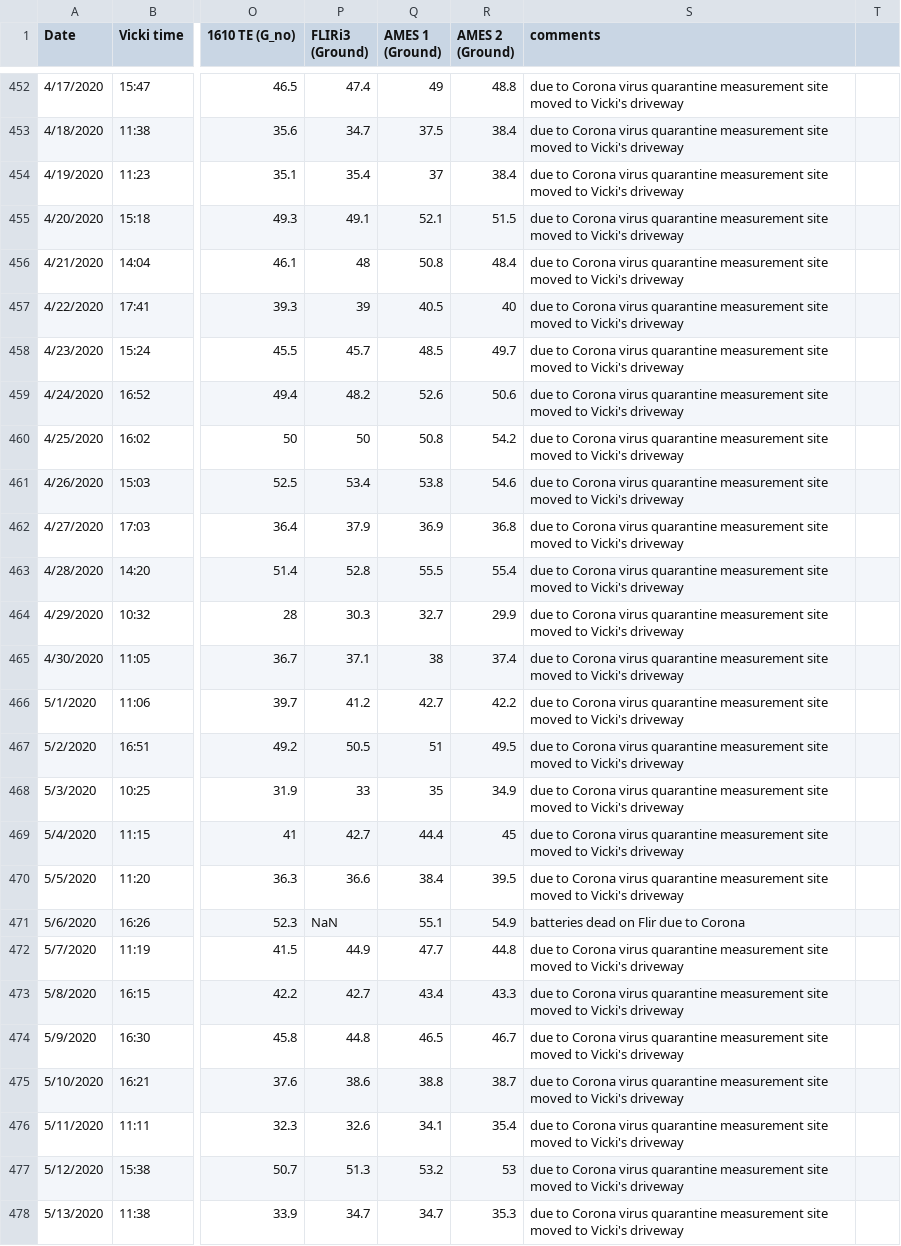
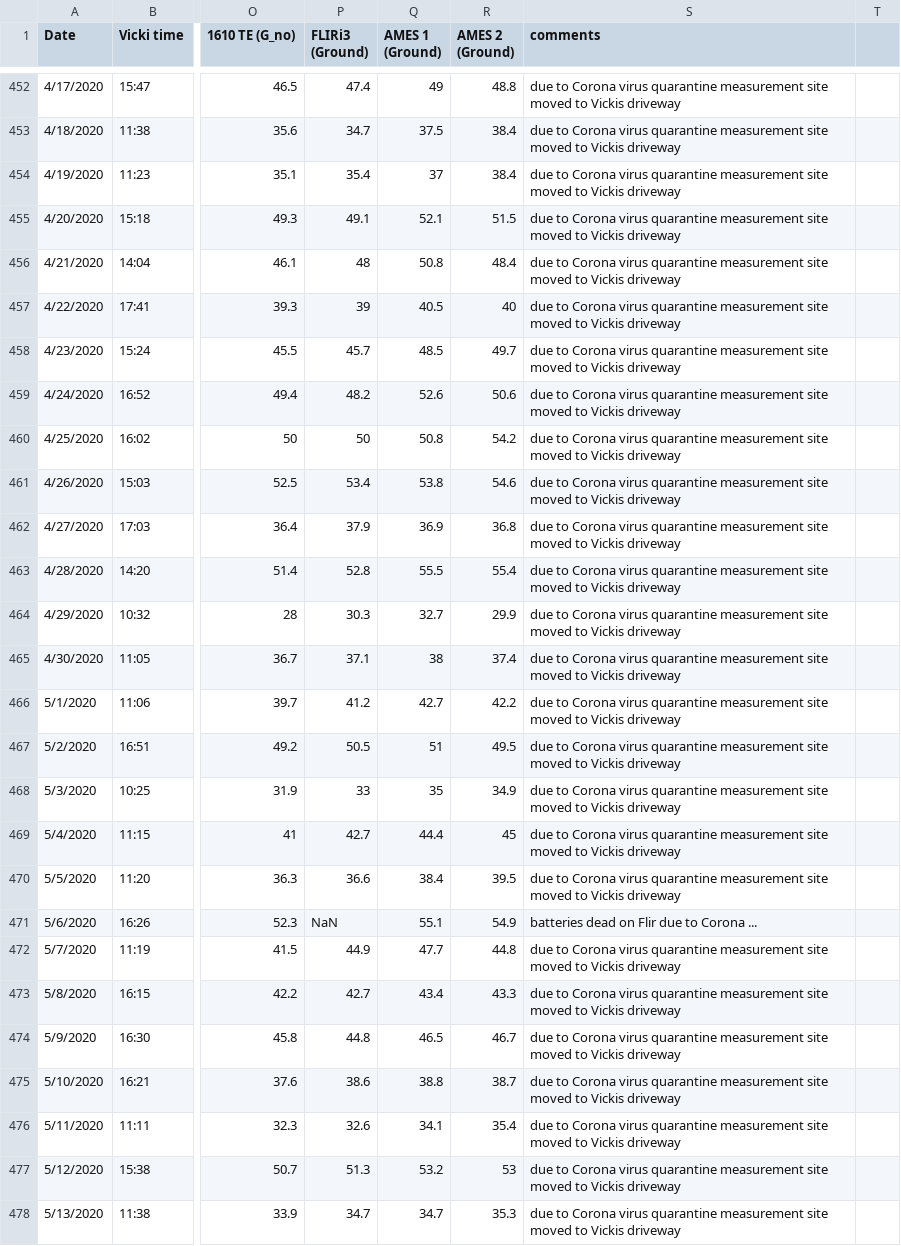
Before and after one commit to physicsgoddess1972/Precipitable-Water-Model, a CSV file: data/master_data.csv, drawn as a sheet; only a part is shown, gaps mark what is left out; the diff covers the shown part only; the diff names each change by its address in the sheet, - before the commit and + after, or states it on an @@ line.

```diff
--- a/data/master_data.csv
+++ b/data/master_data.csv
-S452:S470 (comments): …moved to Vicki's driveway
+S452:S470 (comments): …moved to Vickis driveway
-S471 (comments): batteries dead on Flir due to Corona
+S471 (comments): batteries dead on Flir due to Corona ...
-S472:S478 (comments): …moved to Vicki's driveway
+S472:S478 (comments): …moved to Vickis driveway
```
Also changed, not shown: 132 edited cells elsewhere in this file, data/cool_data.csv, data/ml/ml_data.csv, 30 other files.
